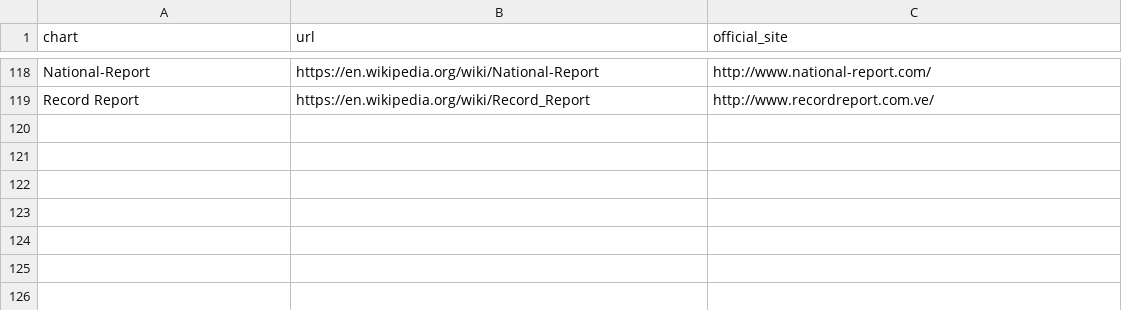
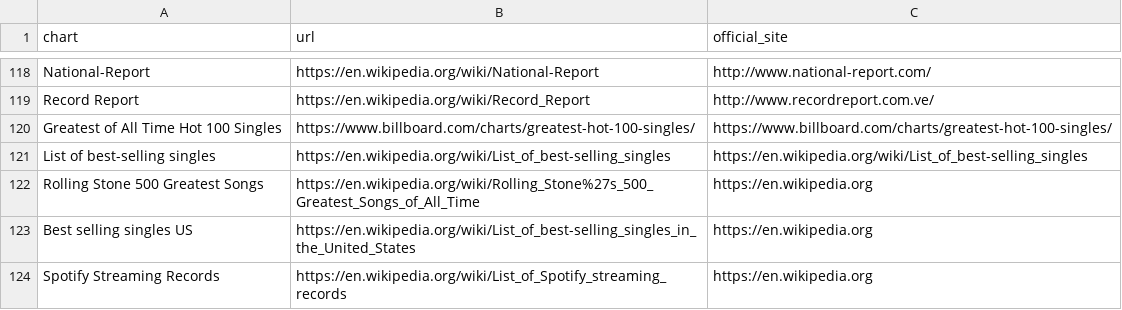
Before and after one commit to TfAplo/DALAS-Project, a CSV file: data/chart_official_sites.csv, drawn as a sheet; only a part is shown, gaps mark what is left out.

Commit message:
feat: final dataset

```diff
--- a/data/chart_official_sites.csv
+++ b/data/chart_official_sites.csv
@@ -119 +119,6 @@ National-Report,https://en.wikipedia.org/wiki/National-Report,http://www.nationa
 Record Report,https://en.wikipedia.org/wiki/Record_Report,http://www.recordreport.com.ve/
+Greatest of All Time Hot 100 Singles,https://www.billboard.com/charts/greatest-hot-100-singles/,https://www.billboard.com/charts/greatest-hot-100-singles/
+List of best-selling singles,https://en.wikipedia.org/wiki/List_of_best-selling_singles,https://en.wikipedia.org/wiki/List_of_best-selling_singles
+Rolling Stone 500 Greatest Songs,https://en.wikipedia.org/wiki/Rolling_Stone%27s_500_Greatest_Songs_of_All_Time,https://en.wikipedia.org
+Best selling singles US,https://en.wikipedia.org/wiki/List_of_best-selling_singles_in_the_United_States,https://en.wikipedia.org
+Spotify Streaming Records,https://en.wikipedia.org/wiki/List_of_Spotify_streaming_records,https://en.wikipedia.org
```
Also changed, not shown: data/songs_latest.csv, 19 other files.
